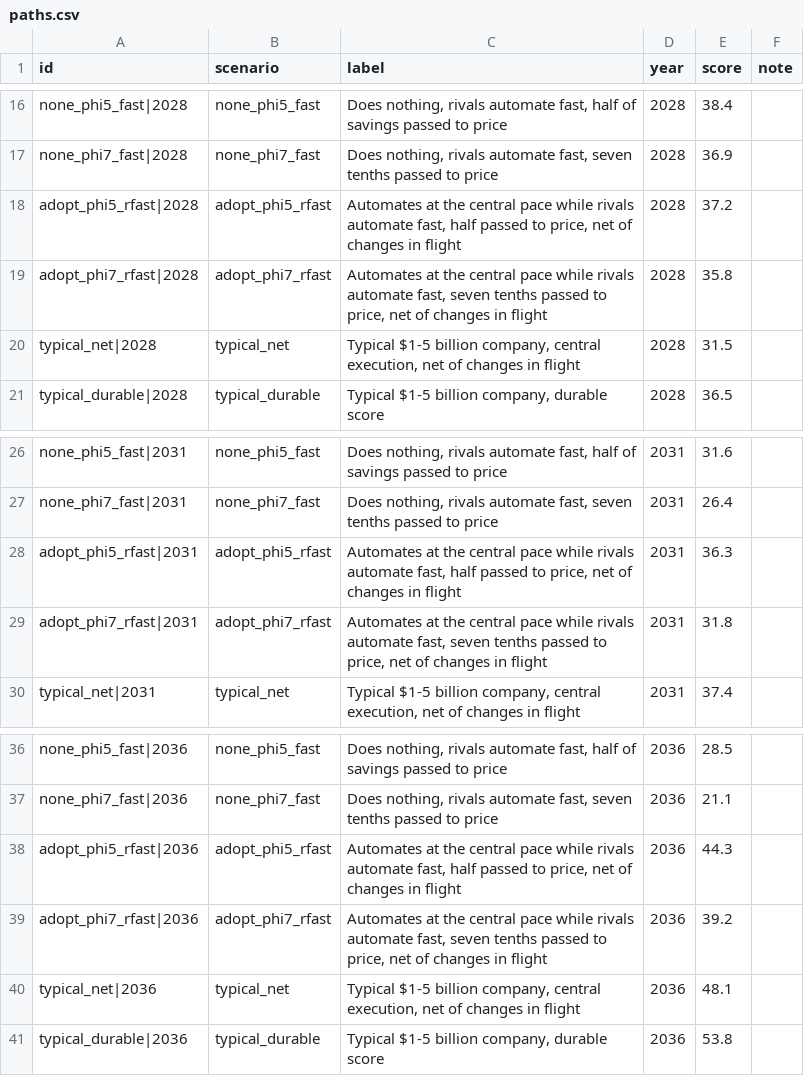
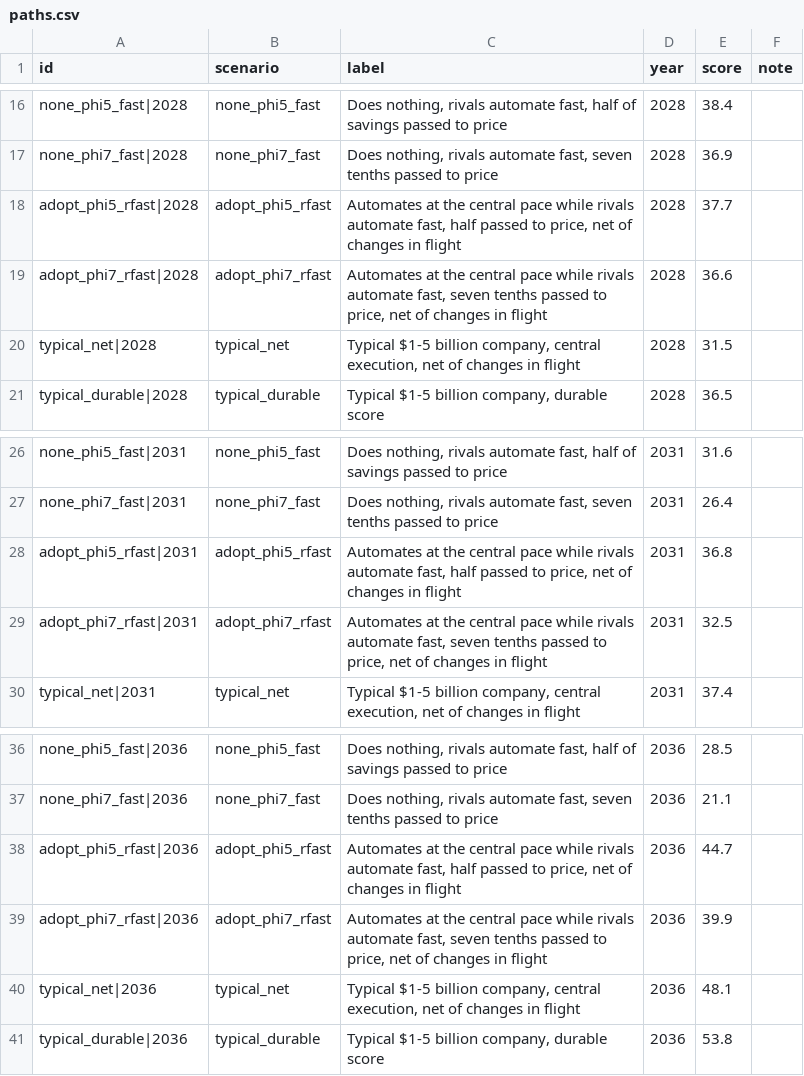
Before and after one commit to amurthygithub/rule-of-x, a CSV file: notes/mc_results_2026-11-03_1m/dashboard/paths.csv, drawn as a sheet; only a part is shown, gaps mark what is left out.

```diff
--- a/notes/mc_results_2026-11-03_1m/dashboard/paths.csv
+++ b/notes/mc_results_2026-11-03_1m/dashboard/paths.csv
@@ -17,4 +17,4 @@ none_phi5_fast|2028,none_phi5_fast,"Does nothing, rivals automate fast, half of
 none_phi7_fast|2028,none_phi7_fast,"Does nothing, rivals automate fast, seven tenths passed to price",2028,36.9,
-adopt_phi5_rfast|2028,adopt_phi5_rfast,"Automates at the central pace while rivals automate fast, half passed to price, net of changes in flight",2028,37.2,
-adopt_phi7_rfast|2028,adopt_phi7_rfast,"Automates at the central pace while rivals automate fast, seven tenths passed to price, net of changes in flight",2028,35.8,
+adopt_phi5_rfast|2028,adopt_phi5_rfast,"Automates at the central pace while rivals automate fast, half passed to price, net of changes in flight",2028,37.7,
+adopt_phi7_rfast|2028,adopt_phi7_rfast,"Automates at the central pace while rivals automate fast, seven tenths passed to price, net of changes in flight",2028,36.6,
 typical_net|2028,typical_net,"Typical $1-5 billion company, central execution, net of changes in flight",2028,31.5,
@@ -27,4 +27,4 @@ none_phi5_fast|2031,none_phi5_fast,"Does nothing, rivals automate fast, half of
 none_phi7_fast|2031,none_phi7_fast,"Does nothing, rivals automate fast, seven tenths passed to price",2031,26.4,
-adopt_phi5_rfast|2031,adopt_phi5_rfast,"Automates at the central pace while rivals automate fast, half passed to price, net of changes in flight",2031,36.3,
-adopt_phi7_rfast|2031,adopt_phi7_rfast,"Automates at the central pace while rivals automate fast, seven tenths passed to price, net of changes in flight",2031,31.8,
+adopt_phi5_rfast|2031,adopt_phi5_rfast,"Automates at the central pace while rivals automate fast, half passed to price, net of changes in flight",2031,36.8,
+adopt_phi7_rfast|2031,adopt_phi7_rfast,"Automates at the central pace while rivals automate fast, seven tenths passed to price, net of changes in flight",2031,32.5,
 typical_net|2031,typical_net,"Typical $1-5 billion company, central execution, net of changes in flight",2031,37.4,
@@ -37,4 +37,4 @@ none_phi5_fast|2036,none_phi5_fast,"Does nothing, rivals automate fast, half of
 none_phi7_fast|2036,none_phi7_fast,"Does nothing, rivals automate fast, seven tenths passed to price",2036,21.1,
-adopt_phi5_rfast|2036,adopt_phi5_rfast,"Automates at the central pace while rivals automate fast, half passed to price, net of changes in flight",2036,44.3,
-adopt_phi7_rfast|2036,adopt_phi7_rfast,"Automates at the central pace while rivals automate fast, seven tenths passed to price, net of changes in flight",2036,39.2,
+adopt_phi5_rfast|2036,adopt_phi5_rfast,"Automates at the central pace while rivals automate fast, half passed to price, net of changes in flight",2036,44.7,
+adopt_phi7_rfast|2036,adopt_phi7_rfast,"Automates at the central pace while rivals automate fast, seven tenths passed to price, net of changes in flight",2036,39.9,
 typical_net|2036,typical_net,"Typical $1-5 billion company, central execution, net of changes in flight",2036,48.1,
```
Also changed, not shown: notes/mc_results_2026-11-03_1m/dashboard/facts.csv, 8 other files.
